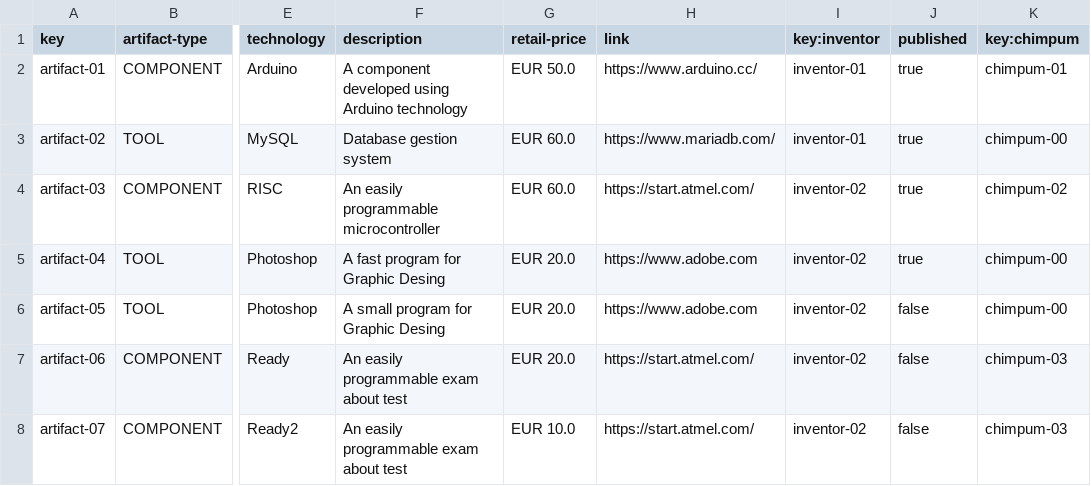
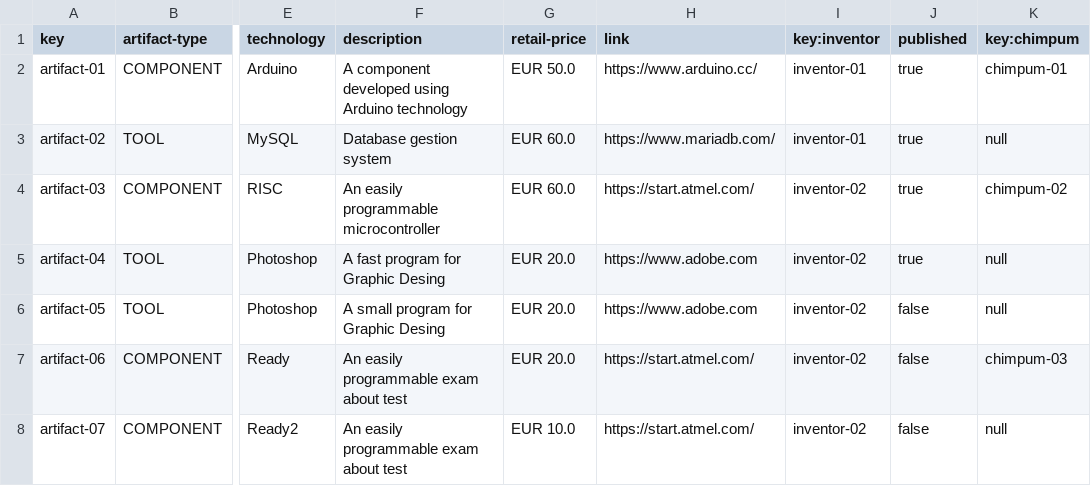
Before and after one commit to PabloAlvarezCaroUS/AcmeToolkitsControlCheck, a CSV file: src/main/webapp/WEB-INF/resources/sample-data/artifact.csv, drawn as a sheet; only a part is shown, gaps mark what is left out; the diff names each change by its address in the sheet, - before the commit and + after, or states it on an @@ line.

```diff
--- a/src/main/webapp/WEB-INF/resources/sample-data/artifact.csv
+++ b/src/main/webapp/WEB-INF/resources/sample-data/artifact.csv
-K3 (key:chimpum): chimpum-00
+K3 (key:chimpum): null
-K5:K6 (key:chimpum): chimpum-00
+K5:K6 (key:chimpum): null
-K8 (key:chimpum): chimpum-03
+K8 (key:chimpum): null
```
Also changed, not shown: src/main/webapp/WEB-INF/resources/sample-data/chimpum.csv, 16 other files.
